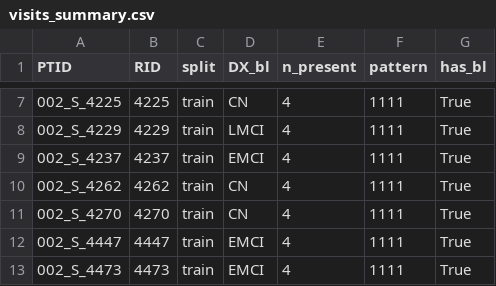
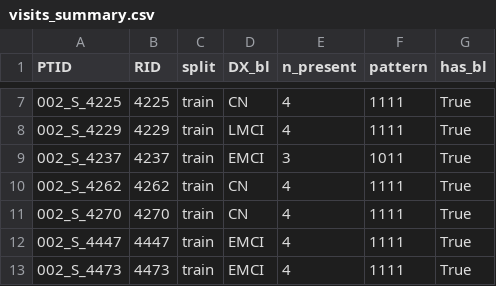
Before and after one commit to le-Affan/ad-detection, a CSV file: dataset/mri_prep_patha/visits_summary.csv, drawn as a sheet; only a part is shown, gaps mark what is left out.

```diff
--- a/dataset/mri_prep_patha/visits_summary.csv
+++ b/dataset/mri_prep_patha/visits_summary.csv
@@ -8,3 +8,3 @@ PTID,RID,split,DX_bl,n_present,pattern,has_bl
 002_S_4229,4229,train,LMCI,4,1111,True
-002_S_4237,4237,train,EMCI,4,1111,True
+002_S_4237,4237,train,EMCI,3,1011,True
 002_S_4262,4262,train,CN,4,1111,True
```
Also changed, not shown: dataset/mri_prep_patha/visits.csv, 14 other files.
